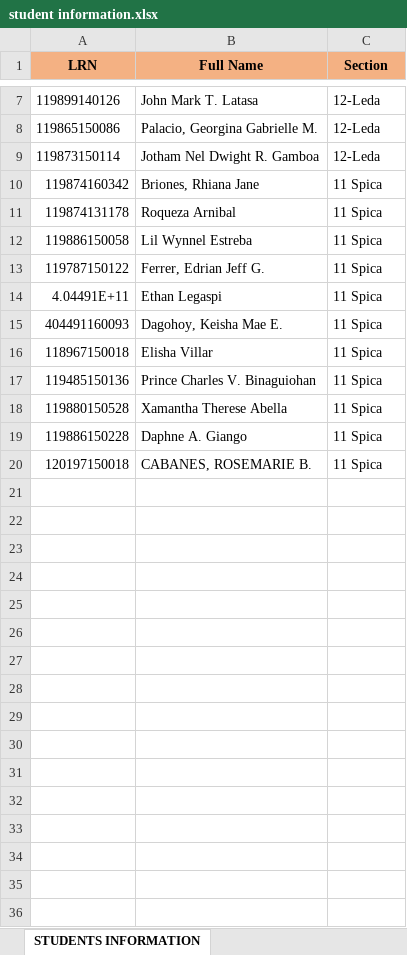
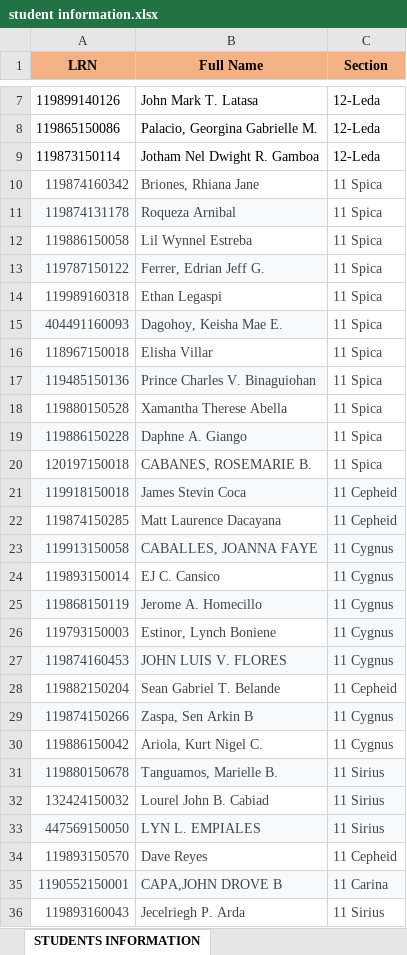
Before and after one commit to ecececkmj/ANSStudentPortal, an Excel workbook: student information.xlsx, sheet STUDENTS INFORMATION, drawn as a sheet; only a part is shown, gaps mark what is left out; values as stored, in another font and other column widths than the file's, no borders; the diff covers the shown part only; the diff names each change by its address in the sheet, - before the commit and + after, or states it on an @@ line.

```diff
--- a/student information.xlsx (sheet STUDENTS INFORMATION)
+++ b/student information.xlsx (sheet STUDENTS INFORMATION)
-A10:C20 text colour: black
+A10:C20 text colour: #434343
-A11:B11 fill: none
+A11:B11 fill: #F8F9FA
-A13:B13 fill: none
+A13:B13 fill: #F8F9FA
-A14 (LRN): 4.04491E+11
+A14 (LRN): 119989160318
-A15:B15 fill: none
+A15:B15 fill: #F8F9FA
-A17:B17 fill: none
+A17:B17 fill: #F8F9FA
-A19:B19 fill: none
+A19:B19 fill: #F8F9FA
+row 21: 119918150018 | James Stevin Coca | 11 Cepheid
+row 22: 119874150285 | Matt Laurence Dacayana | 11 Cepheid
+row 23: 119913150058 | CABALLES, JOANNA FAYE | 11 Cygnus
+row 24: 119893150014 | EJ C. Cansico | 11 Cygnus
+row 25: 119868150119 | Jerome A. Homecillo | 11 Cygnus
+row 26: 119793150003 | Estinor, Lynch Boniene | 11 Cygnus
+row 27: 119874160453 | JOHN LUIS V. FLORES | 11 Cygnus
+row 28: 119882150204 | Sean Gabriel T. Belande | 11 Cepheid
+row 29: 119874150266 | Zaspa, Sen Arkin B | 11 Cygnus
+row 30: 119886150042 | Ariola, Kurt Nigel C. | 11 Cygnus
+row 31: 119880150678 | Tanguamos, Marielle B. | 11 Sirius
+row 32: 132424150032 | Lourel John B. Cabiad | 11 Sirius
+row 33: 447569150050 | LYN L. EMPIALES | 11 Sirius
+row 34: 119893150570 | Dave Reyes | 11 Cepheid
+row 35: 1190552150001 | CAPA,JOHN DROVE B | 11 Carina
+row 36: 119893160043 | Jecelriegh P. Arda | 11 Sirius
```
Also changed, not shown: 47 added rows elsewhere in this sheet, 1 other file.
